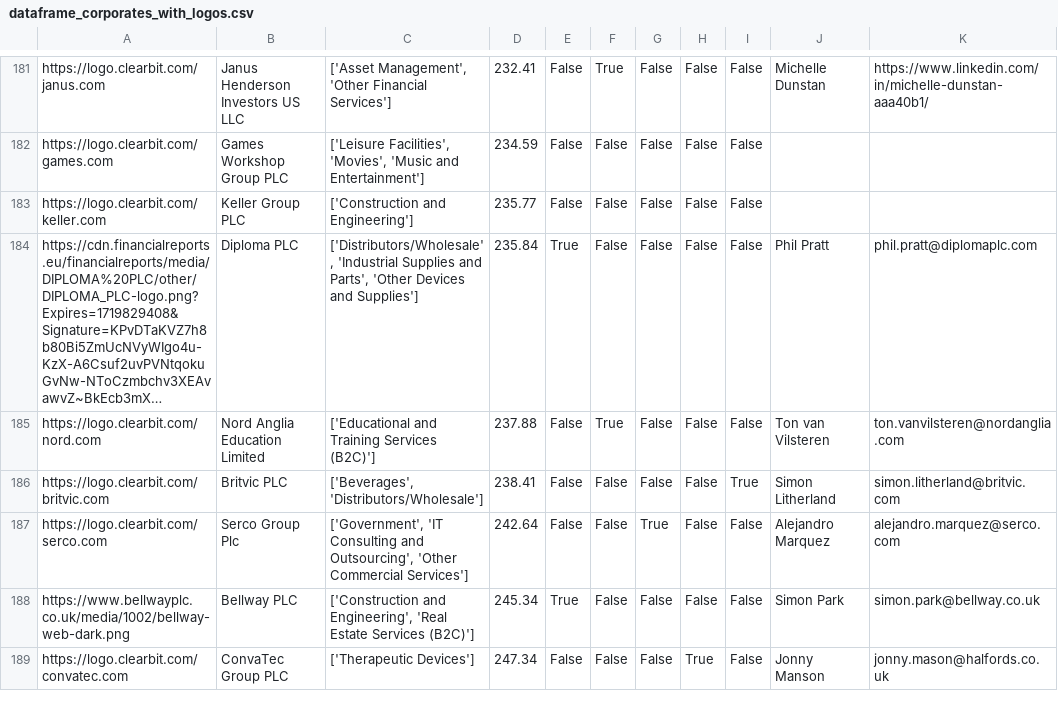
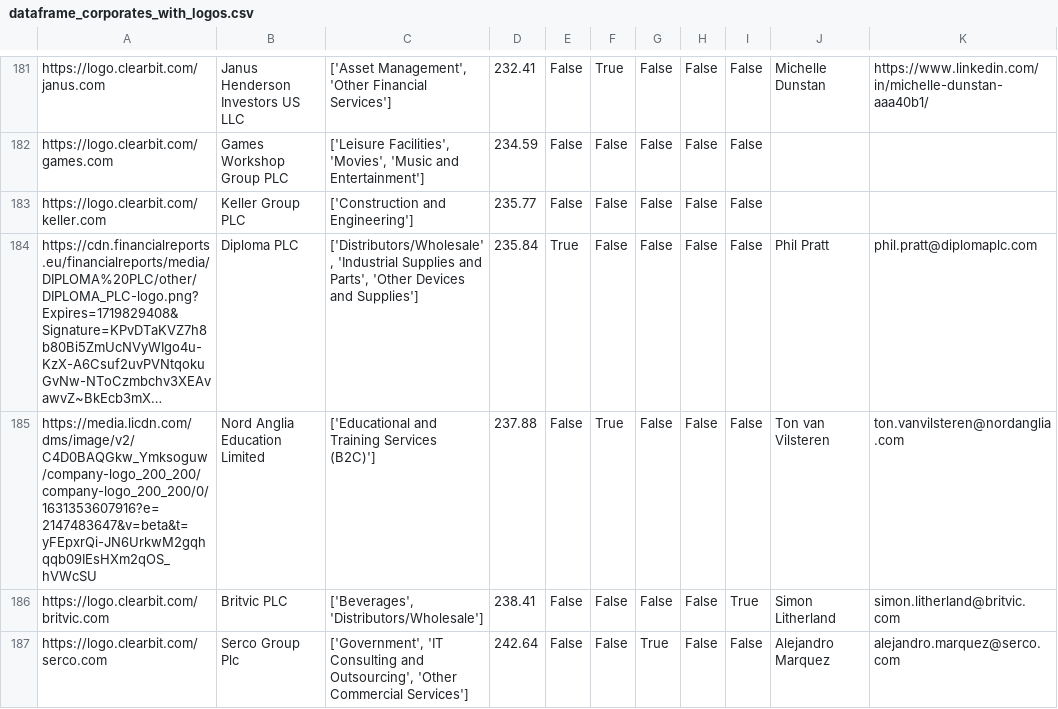
Before and after one commit to johannesaschoff/cs_demonstration, a CSV file: dataframe_corporates_with_logos.csv, drawn as a sheet; only a part is shown, gaps mark what is left out; the shorter side is filled out with more unchanged rows; long unchanged cells end in …; the diff names each change by its address in the sheet, - before the commit and + after, or states it on an @@ line.

Commit message:
Update dataframe_corporates_with_logos.csv

```diff
--- a/dataframe_corporates_with_logos.csv
+++ b/dataframe_corporates_with_logos.csv
-A185: https://logo.clearbit.com/nord.com
+A185: https://media.licdn.com/dms/image/v2/C4D0BAQGkw_Ymksoguw/company-logo_200_200/company-logo_200_200/0/1631353607916?e=2147483647&v=beta&t=yFEpxrQi-JN6UrkwM2gqhqqb09IEsHXm2qOS_hVWcSU
```
